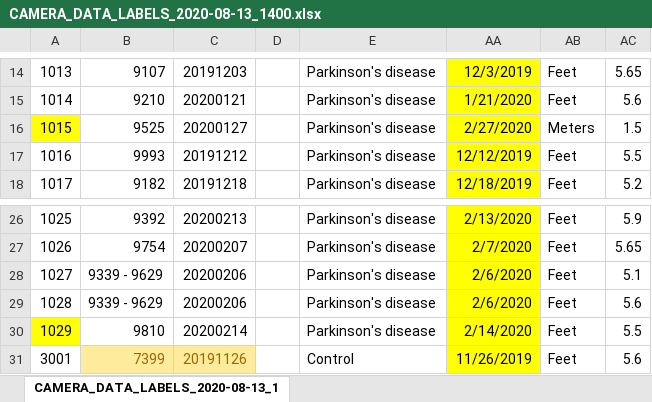
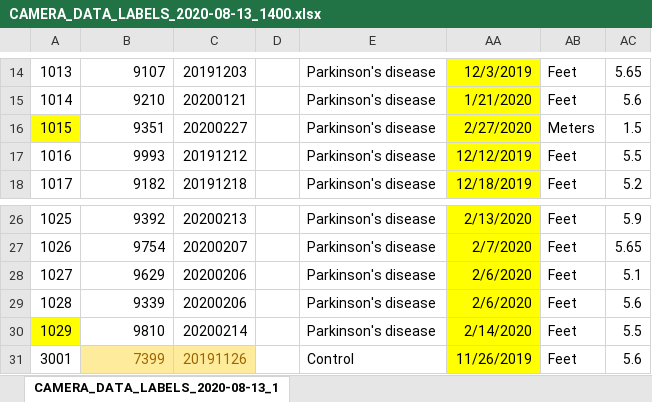
Before and after one commit to 11hoda11/fusion, an Excel workbook: CAMERA_DATA_LABELS_2020-08-13_1400.xlsx, sheet CAMERA_DATA_LABELS_2020-08-13_1, drawn as a sheet; only a part is shown, gaps mark what is left out; values as stored, in another font and other column widths than the file's, no borders; the diff names each change by its address in the sheet, - before the commit and + after, or states it on an @@ line.

```diff
--- a/CAMERA_DATA_LABELS_2020-08-13_1400.xlsx (sheet CAMERA_DATA_LABELS_2020-08-13_1)
+++ b/CAMERA_DATA_LABELS_2020-08-13_1400.xlsx (sheet CAMERA_DATA_LABELS_2020-08-13_1)
-B16: 9525
+B16: 9351
-C16: 20200127
+C16: 20200227
-B28: 9339 - 9629
+B28: 9629
-B29: 9339 - 9629
+B29: 9339
```
Also changed, not shown: 1 other file.
